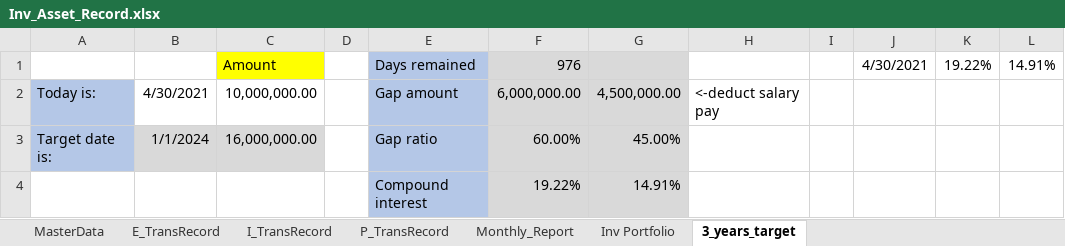
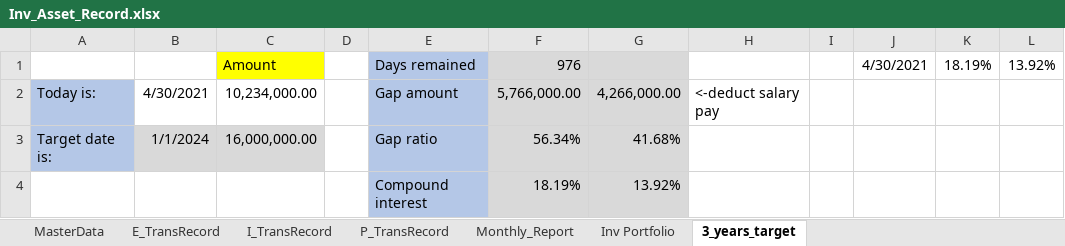
Before and after one commit to laye0619/my_inv_mgr, an Excel workbook: 01_params/Inv_Asset_Record.xlsx, sheet 3_years_target, drawn as a sheet; values as stored, in another font and other column widths than the file's, no borders; removed rows and columns are numbered as before the commit, all else as after; the diff names each change by its address in the sheet, - before the commit and + after, or states it on an @@ line.

```diff
--- a/01_params/Inv_Asset_Record.xlsx (sheet 3_years_target)
+++ b/01_params/Inv_Asset_Record.xlsx (sheet 3_years_target)
-K1: 19.22%
+K1: 18.19%
-L1: 14.91%
+L1: 13.92%
-C2: 10,000,000.00
+C2: 10,234,000.00
-F2: 6,000,000.00
+F2: 5,766,000.00
-G2: 4,500,000.00
+G2: 4,266,000.00
-F3: 60.00%
+F3: 56.34%
-G3: 45.00%
+G3: 41.68%
-row 4:  |  |  |  | Compound interest | 19.22% | 14.91%
+row 4:  |  |  |  | Compound interest | 18.19% | 13.92%
```
Also changed, not shown: sheet Monthly_Report, sheet MasterData, charts or pictures, inv_analysis/report.xlsx, 26 other files.
